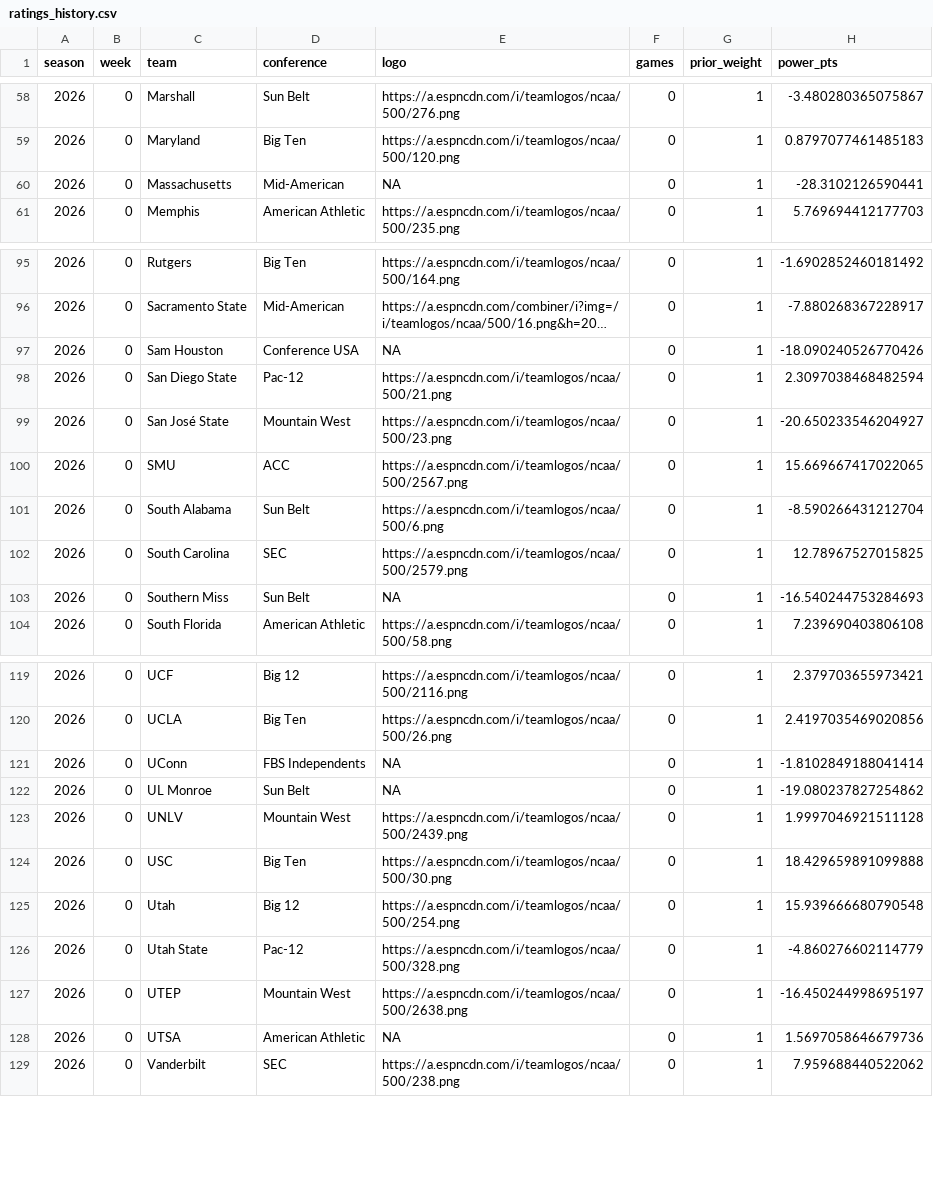
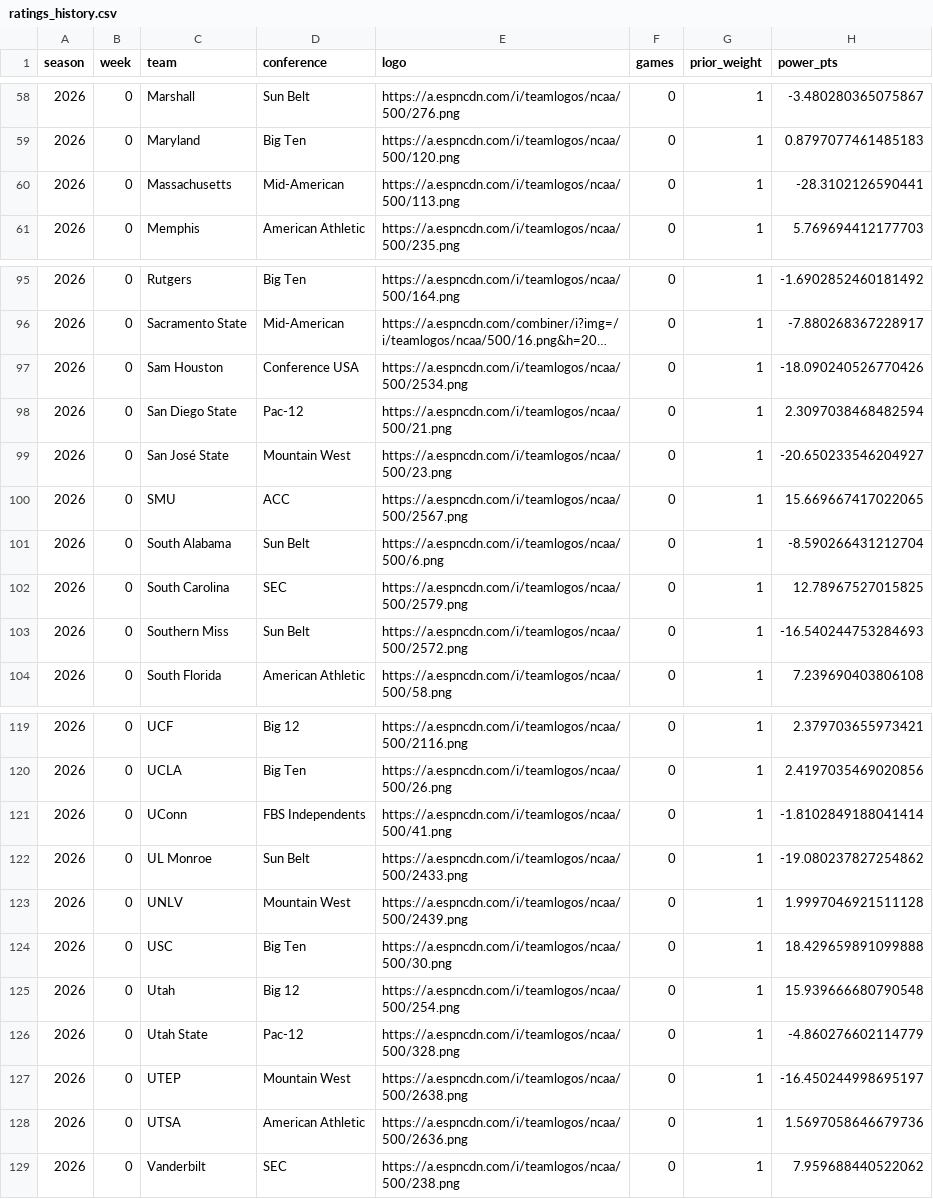
Before and after one commit to trashduty/football-testgrounds, a CSV file: docs/data/2026/ratings_history.csv, drawn as a sheet; only a part is shown, gaps mark what is left out; long unchanged cells end in …; the diff names each change by its address in the sheet, - before the commit and + after, or states it on an @@ line.

```diff
--- a/docs/data/2026/ratings_history.csv
+++ b/docs/data/2026/ratings_history.csv
-E60 (logo): NA
+E60 (logo): https://a.espncdn.com/i/teamlogos/ncaa/500/113.png
-E97 (logo): NA
+E97 (logo): https://a.espncdn.com/i/teamlogos/ncaa/500/2534.png
-E103 (logo): NA
+E103 (logo): https://a.espncdn.com/i/teamlogos/ncaa/500/2572.png
-E121 (logo): NA
+E121 (logo): https://a.espncdn.com/i/teamlogos/ncaa/500/41.png
-E122 (logo): NA
+E122 (logo): https://a.espncdn.com/i/teamlogos/ncaa/500/2433.png
-E128 (logo): NA
+E128 (logo): https://a.espncdn.com/i/teamlogos/ncaa/500/2636.png
```
Also changed, not shown: output/site/2026/latest.csv, output/site/2026/ratings_history.csv, 7 other files.
